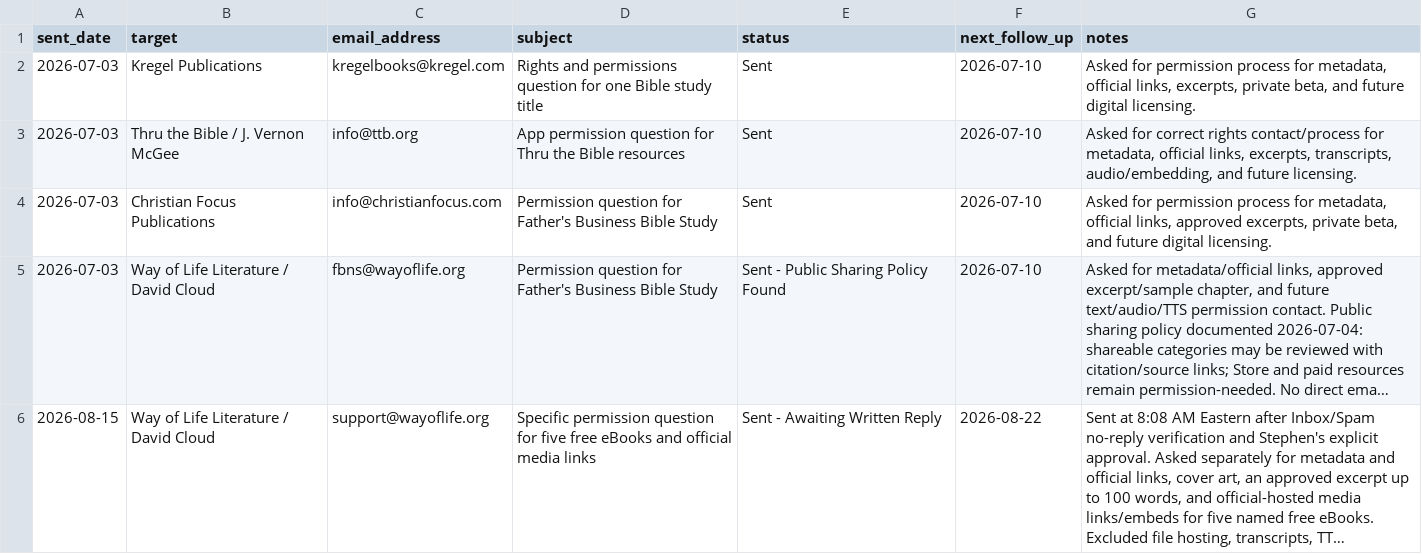
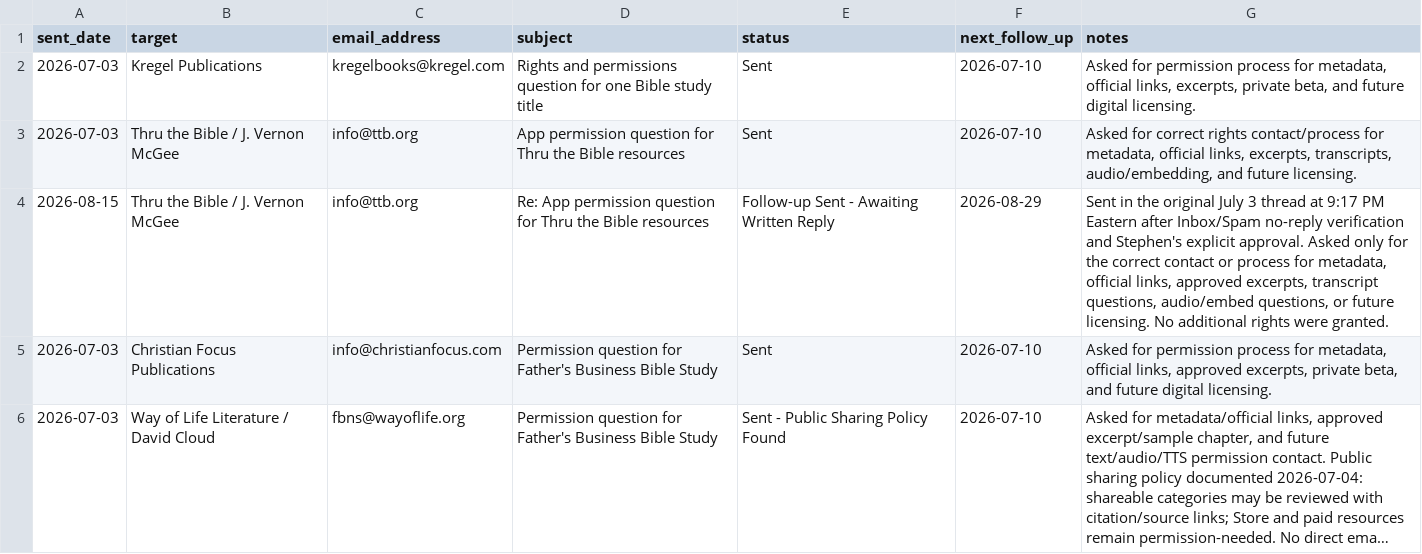
Before and after one commit to scheerfactor/bible-study-app, a CSV file: data/library/acquisition/permission-email-send-log.csv, drawn as a sheet; only a part is shown; the shorter side is filled out with more unchanged rows; long unchanged cells end in ….

Commit message:
Record Thru the Bible permission follow-up

```diff
--- a/data/library/acquisition/permission-email-send-log.csv
+++ b/data/library/acquisition/permission-email-send-log.csv
@@ -3,2 +3,3 @@ sent_date,target,email_address,subject,status,next_follow_up,notes
 2026-07-03,Thru the Bible / J. Vernon McGee,info@ttb.org,App permission question for Thru the Bible resources,Sent,2026-07-10,"Asked for correct rights contact/process for metadata, official links, excerpts, transcripts, audio/embedding, and future licensing."
+2026-08-15,Thru the Bible / J. Vernon McGee,info@ttb.org,Re: App permission question for Thru the Bible resources,Follow-up Sent - Awaiting Written Reply,2026-08-29,"Sent in the original July 3 thread at 9:17 PM Eastern after Inbox/Spam no-reply verification and Stephen's explicit approval. Asked only for the correct contact or process for metadata, official links, approved excerpts, transcript questions, audio/embed questions, or future licensing. No additional rights were granted."
 2026-07-03,Christian Focus Publications,info@christianfocus.com,Permission question for Father's Business Bible Study,Sent,2026-07-10,"Asked for permission process for metadata, official links, approved excerpts, private beta, and future digital licensing."
```
Also changed, not shown: data/library/acquisition/permission-outreach-review-2026-08-14.csv, 3 other files.
